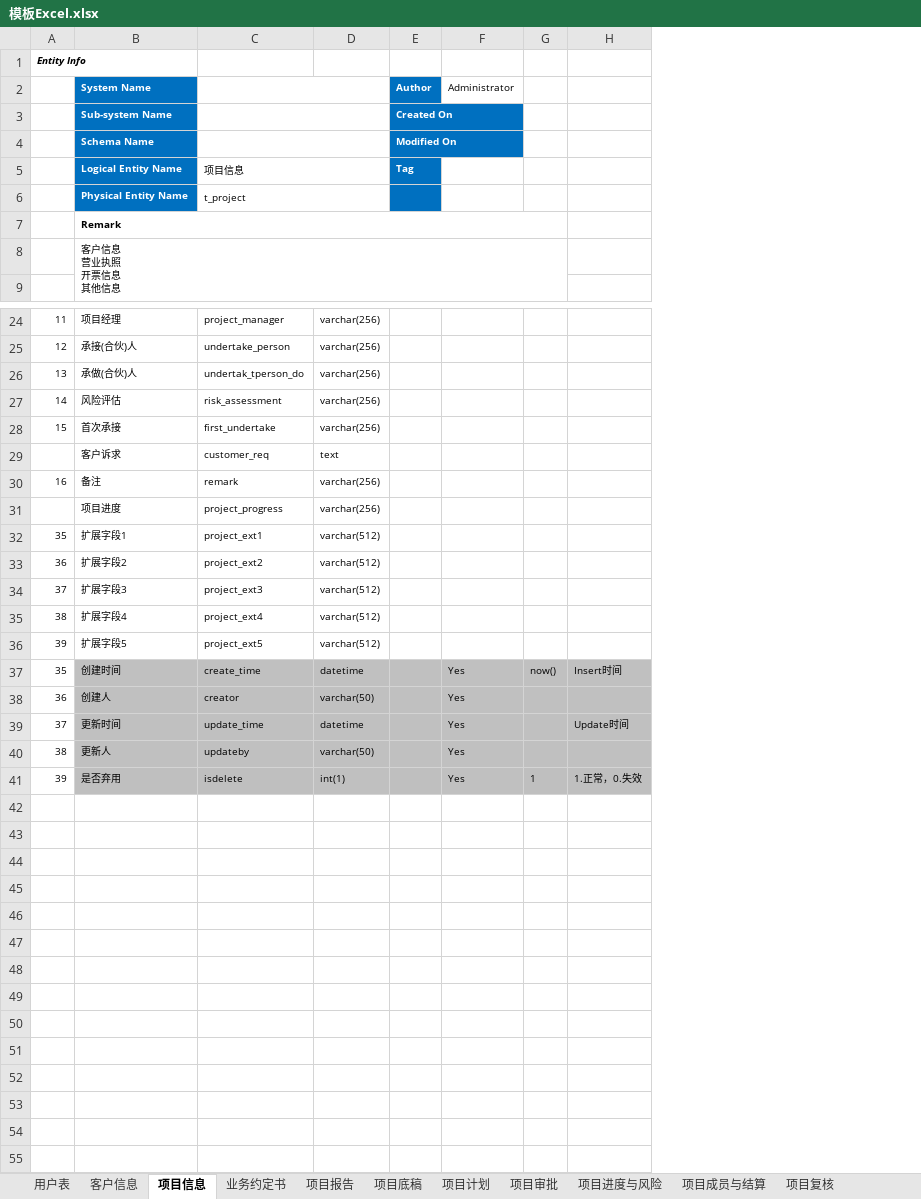
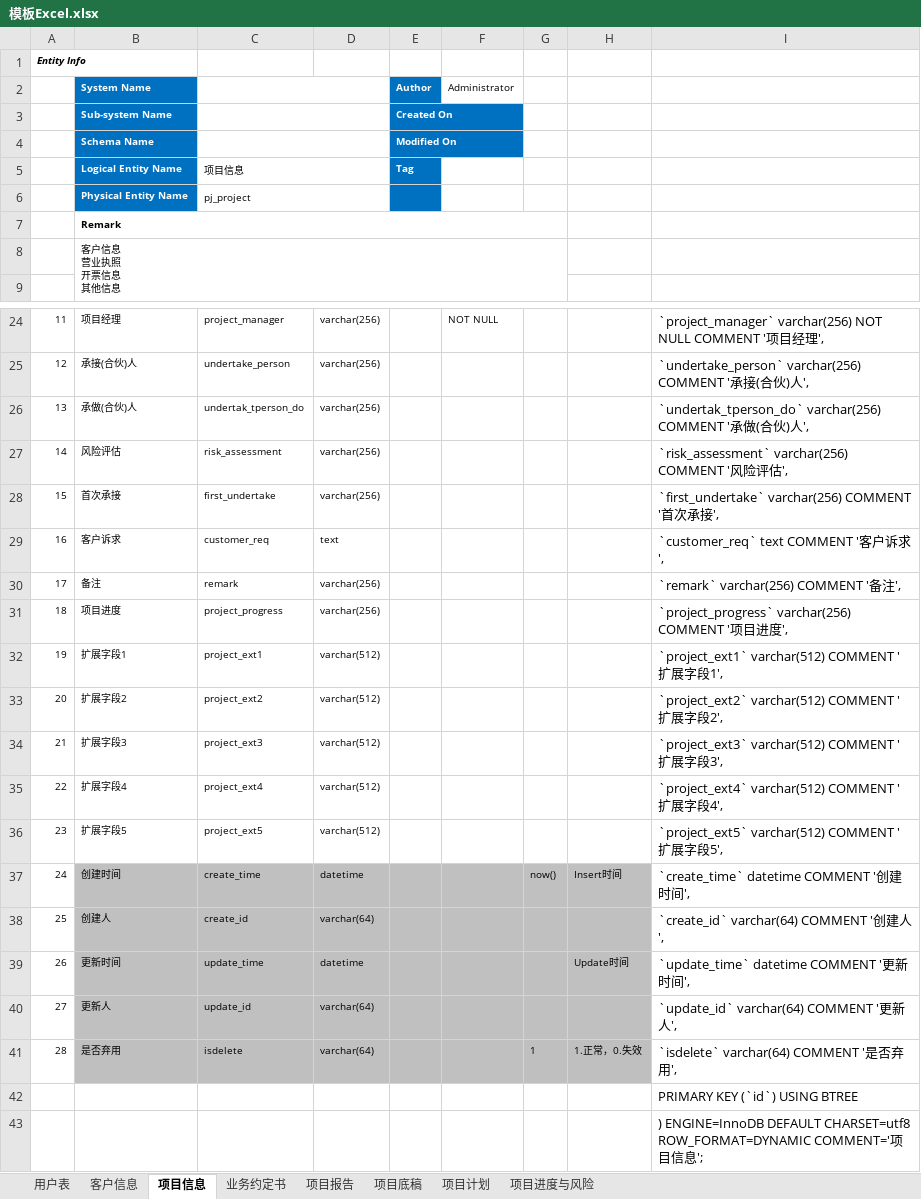
Before and after one commit to wujun728/jun_amis_lowcode, an Excel workbook: jun_springboot_modules/jun_springboot_excel2table/模板Excel.xlsx, sheet 项目信息, drawn as a sheet; only a part is shown, gaps mark what is left out; values as stored, in another font and other column widths than the file's, no borders; removed rows and columns are numbered as before the commit, all else as after; the diff covers the shown part only; the diff names each change by its address in the sheet, - before the commit and + after, or states it on an @@ line.

```diff
--- a/jun_springboot_modules/jun_springboot_excel2table/模板Excel.xlsx (sheet 项目信息)
+++ b/jun_springboot_modules/jun_springboot_excel2table/模板Excel.xlsx (sheet 项目信息)
-sheet tab: 项目审批
-sheet tab: 项目成员与结算
-sheet tab: 项目复核
-column F, row 2: Administrator; rows 37-41: all Yes
+column F, row 2: Administrator; row 24: NOT NULL
+column I, rows 24-41: `project_manager` varchar(256) NOT NULL COMMENT '项目经理', | `undertake_person` varchar(256) COMMENT '承接(合伙)人', | `undertak_tperson_do` varchar(256) COMMENT '承做(合伙)人', | `risk_assessment` varchar(256) COMMENT '风险评估', | `first_undertake` varchar(256) COMMENT '首次承接', | `customer_req` text COMMENT '客户诉求', | `remark` varchar(256) COMMENT '备注', | `project_progress` varchar(256) COMMENT '项目进度', | `project_ext1` varchar(512) COMMENT '扩展字段1', | `project_ext2` varchar(512) COMMENT '扩展字段2', | `project_ext3` varchar(512) COMMENT '扩展字段3', | `project_ext4` varchar(512) COMMENT '扩展字段4', | `project_ext5` varchar(512) COMMENT '扩展字段5', | `create_time` datetime COMMENT '创建时间', | `create_id` varchar(64) COMMENT '创建人', | `update_time` datetime COMMENT '更新时间', | `update_id` varchar(64) COMMENT '更新人', | `isdelete` varchar(64) COMMENT '是否弃用',
-C6: t_project
+C6: pj_project
-A29: (empty)
+A29: 16
-A30: 16
+A30: 17
-A31: (empty)
+A31: 18
-A32: 35
+A32: 19
-A33: 36
+A33: 20
-A34: 37
+A34: 21
-A35: 38
+A35: 22
-A36: 39
+A36: 23
-A37: 35
+A37: 24
-A38: 36
+A38: 25
-C38: creator
+C38: create_id
-D38: varchar(50)
+D38: varchar(64)
-A39: 37
+A39: 26
-A40: 38
+A40: 27
-C40: updateby
+C40: update_id
-D40: varchar(50)
+D40: varchar(64)
-A41: 39
+A41: 28
-D41: int(1)
+D41: varchar(64)
+row 42:  |  |  |  |  |  |  |  | PRIMARY KEY (`id`) USING BTREE
+row 43:  |  |  |  |  |  |  |  | ) ENGINE=InnoDB DEFAULT CHARSET=utf8 ROW_FORMAT=DYNAMIC COMMENT='项目信息';
```
Also changed, not shown: 4 edited cells and cell formats elsewhere in this sheet, sheet 项目底稿, sheet 项目计划, sheet 项目进度与风险, sheet 项目报告, sheet 业务约定书, sheet 客户信息, 1 more sheet, other sheet tabs, charts or pictures, 2 other files.
